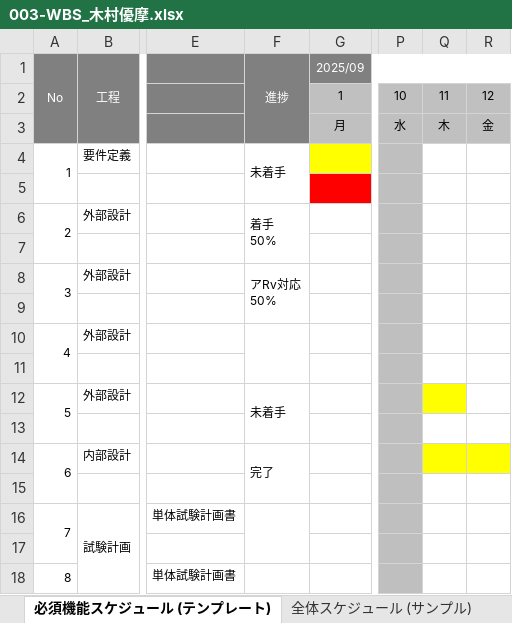
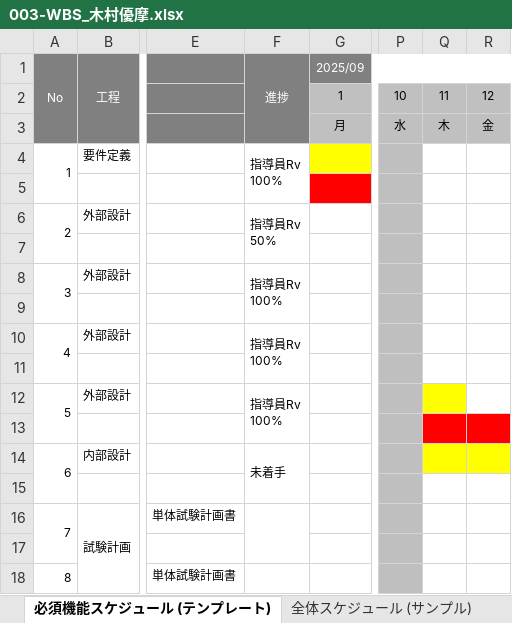
Before and after one commit to kimuradesuyo/dev, an Excel workbook: 000-要件定義/003-WBS_木村優摩.xlsx, sheet 必須機能スケジュール (テンプレート), drawn as a sheet; only a part is shown, gaps mark what is left out; values as stored, in another font and other column widths than the file's, no borders; charts and pictures not drawn; ↵ is a line break in a cell; the diff names each change by its address in the sheet, - before the commit and + after, or states it on an @@ line.

```diff
--- a/000-要件定義/003-WBS_木村優摩.xlsx (sheet 必須機能スケジュール (テンプレート))
+++ b/000-要件定義/003-WBS_木村優摩.xlsx (sheet 必須機能スケジュール (テンプレート))
-F4 (進捗): 未着手
+F4 (進捗): 指導員Rv ↵ 100%
-F6 (進捗): 着手 ↵ 50%
+F6 (進捗): 指導員Rv ↵ 50%
-F8 (進捗): アRv対応 ↵ 50%
+F8 (進捗): 指導員Rv ↵ 100%
-F10 (進捗): (empty)
+F10 (進捗): 指導員Rv ↵ 100%
-F12 (進捗): 未着手
+F12 (進捗): 指導員Rv ↵ 100%
-Q13:R13 fill: none
+Q13:R13 fill: #FF0000
-F14 (進捗): 完了
+F14 (進捗): 未着手
```
Also changed, not shown: 010-外部設計/014-テーブル定義書_木村優摩.xlsx, 010-外部設計/015-ER図_木村優摩.xlsx, 3 other files.
